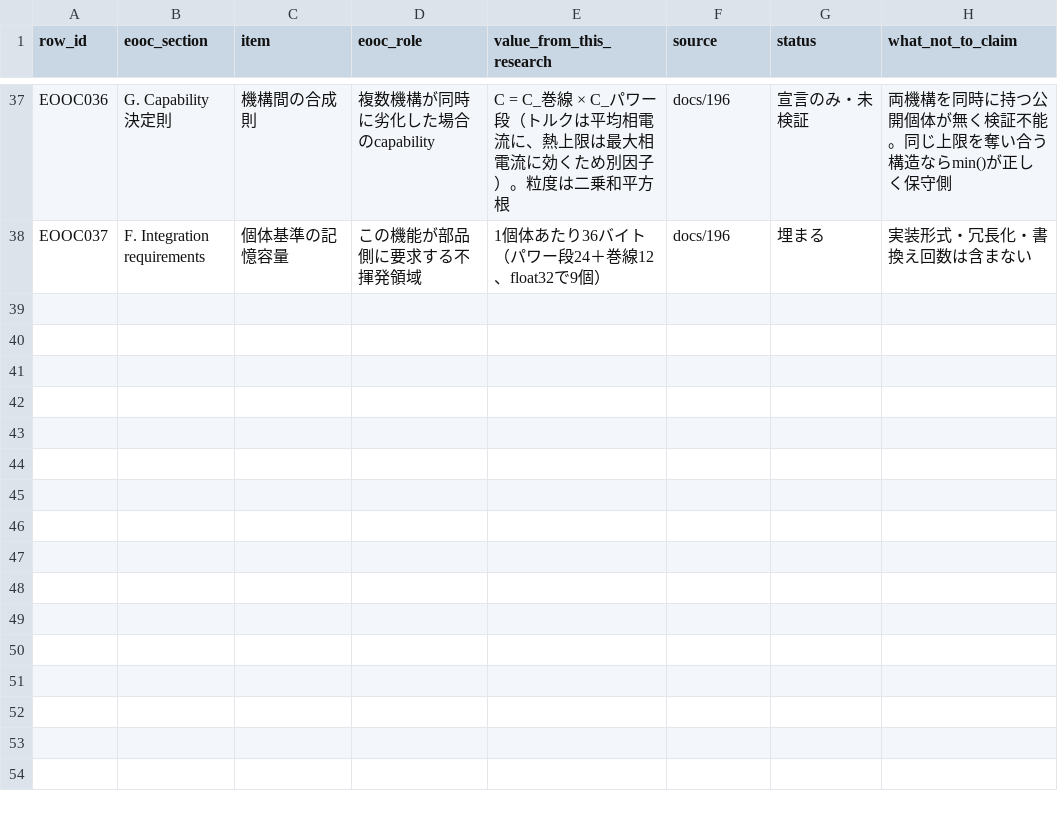
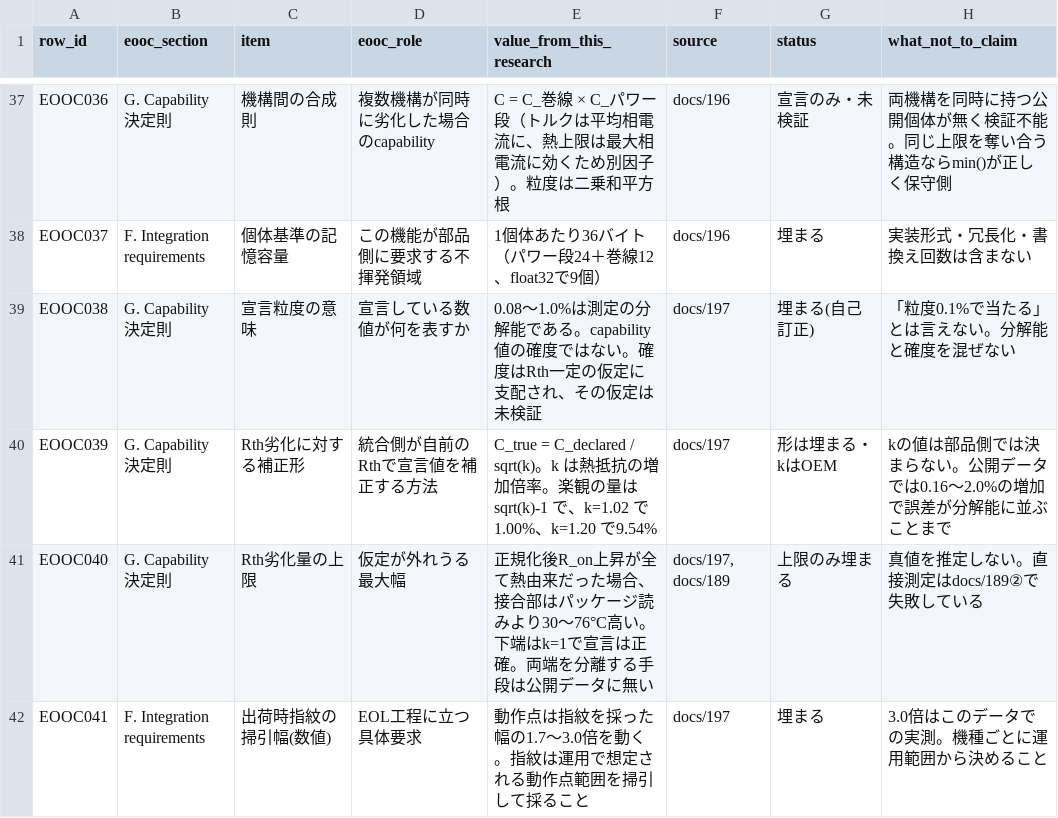
Before and after one commit to kino-6/steering-health-intelligence, a TSV file: data/sotif_eooc_assumption_sheet.tsv, drawn as a sheet; only a part is shown, gaps mark what is left out; the diff names each change by its address in the sheet, - before the commit and + after, or states it on an @@ line.

```diff
--- a/data/sotif_eooc_assumption_sheet.tsv
+++ b/data/sotif_eooc_assumption_sheet.tsv
+row 39: EOOC038 | G. Capability 決定則 | 宣言粒度の意味 | 宣言している数値が何を表すか | 0.08〜1.0%は測定の分解能である。capability値の確度ではない。確度はRth一定の仮定に支配され、その仮定は未検証 | docs/197 | 埋まる(自己訂正) | 「粒度0.1%で当たる」とは言えない。分解能と確度を混ぜない
+row 40: EOOC039 | G. Capability 決定則 | Rth劣化に対する補正形 | 統合側が自前のRthで宣言値を補正する方法 | C_true = C_declared / sqrt(k)。k は熱抵抗の増加倍率。楽観の量は sqrt(k)-1 で、k=1.02 で1.00%、k=1.20 で9.54% | docs/197 | 形は埋まる・kはOEM | kの値は部品側では決まらない。公開データでは0.16〜2.0%の増加で誤差が分解能に並ぶことまで
+row 41: EOOC040 | G. Capability 決定則 | Rth劣化量の上限 | 仮定が外れうる最大幅 | 正規化後R_on上昇が全て熱由来だった場合、接合部はパッケージ読みより30〜76°C高い。下端はk=1で宣言は正確。両端を分離する手段は公開データに無い | docs/197, docs/189 | 上限のみ埋まる | 真値を推定しない。直接測定はdocs/189②で失敗している
+row 42: EOOC041 | F. Integration requirements | 出荷時指紋の掃引幅(数値) | EOL工程に立つ具体要求 | 動作点は指紋を採った幅の1.7〜3.0倍を動く。指紋は運用で想定される動作点範囲を掃引して採ること | docs/197 | 埋まる | 3.0倍はこのデータでの実測。機種ごとに運用範囲から決めること
```
Also changed, not shown: 10 other files.
